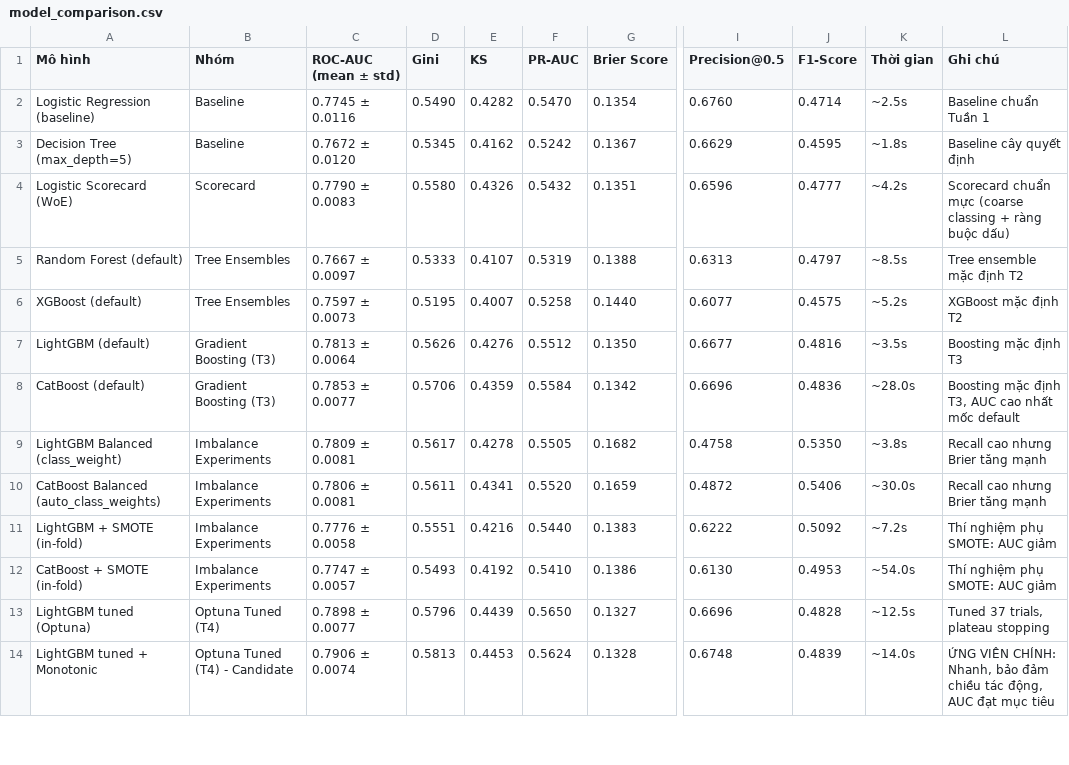
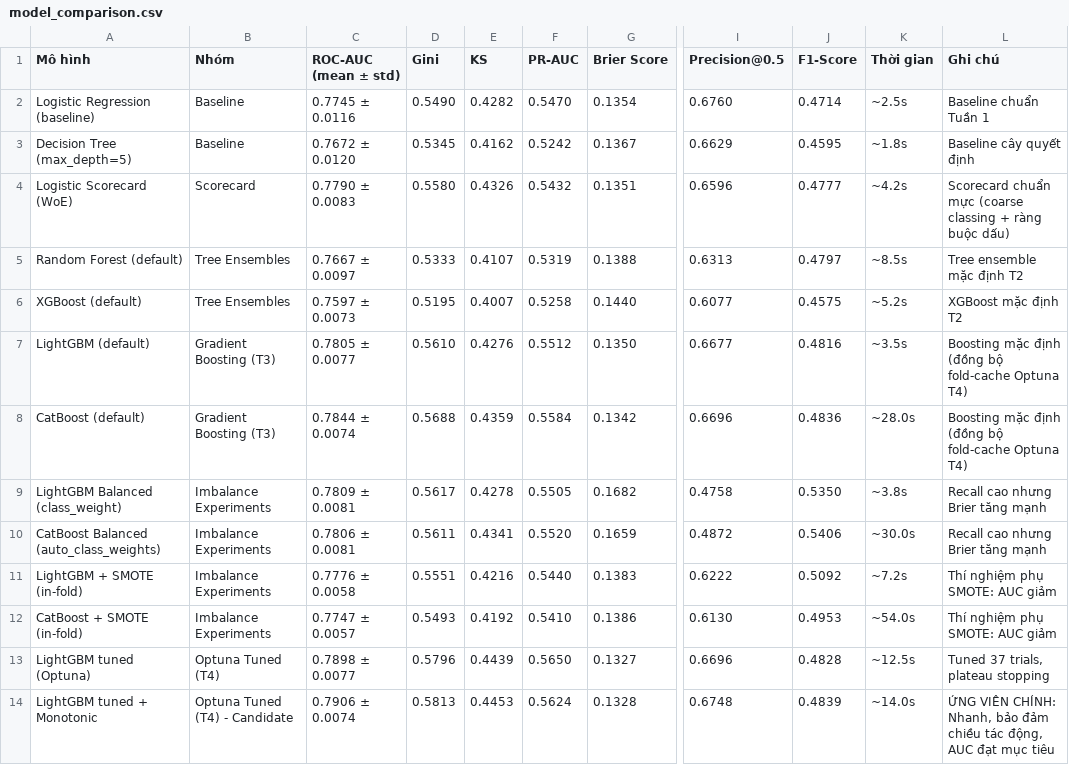
Before and after one commit to htr08/2627I-INT3011E_2-AICreditScoring, a CSV file: reports/model_comparison.csv, drawn as a sheet; only a part is shown, gaps mark what is left out; the diff names each change by its address in the sheet, - before the commit and + after, or states it on an @@ line.

Commit message:
feat: add model comparison script, reports, and tests for credit scoring models

```diff
--- a/reports/model_comparison.csv
+++ b/reports/model_comparison.csv
-C7 (ROC-AUC (mean ± std)): 0.7813 ± 0.0064
+C7 (ROC-AUC (mean ± std)): 0.7805 ± 0.0077
-D7 (Gini): 0.5626
+D7 (Gini): 0.5610
-L7 (Ghi chú): Boosting mặc định T3
+L7 (Ghi chú): Boosting mặc định (đồng bộ fold-cache Optuna T4)
-C8 (ROC-AUC (mean ± std)): 0.7853 ± 0.0077
+C8 (ROC-AUC (mean ± std)): 0.7844 ± 0.0074
-D8 (Gini): 0.5706
+D8 (Gini): 0.5688
-L8 (Ghi chú): …mặc định T3, AUC cao nhất mốc default
+L8 (Ghi chú): …mặc định (đồng bộ fold-cache Optuna T4)
```
Also changed, not shown: 3 other files.
